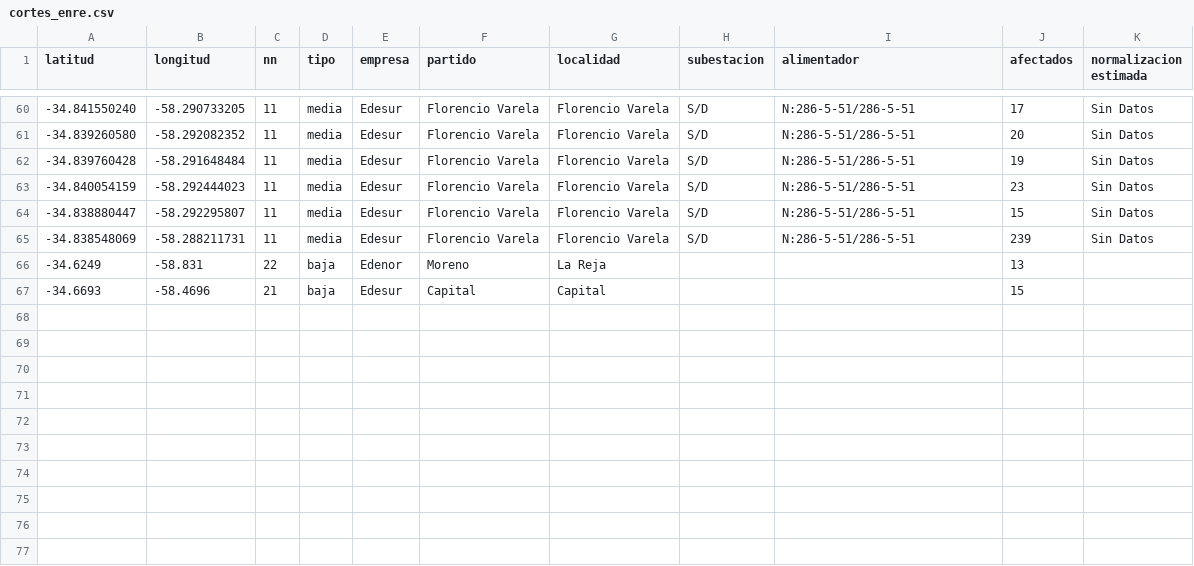
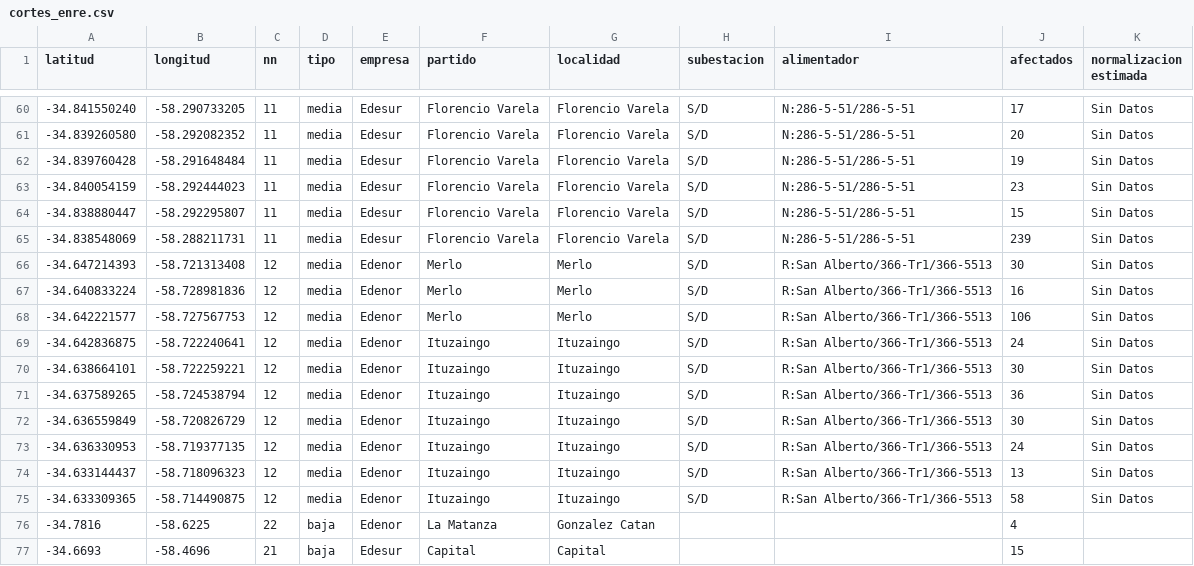
Before and after one commit to OpenDataCordoba/cortes_enre, a CSV file: cortes_enre.csv, drawn as a sheet; only a part is shown, gaps mark what is left out; removed rows and columns are numbered as before the commit, all else as after; the diff names each change by its address in the sheet, - before the commit and + after, or states it on an @@ line.

```diff
--- a/cortes_enre.csv
+++ b/cortes_enre.csv
-row 66: -34.6249 | -58.831 | 22 | baja | Edenor | Moreno | La Reja |  |  | 13
+row 66: -34.647214393 | -58.721313408 | 12 | media | Edenor | Merlo | Merlo | S/D | R:San Alberto/366-Tr1/366-5513 | 30 | Sin Datos
+row 67: -34.640833224 | -58.728981836 | 12 | media | Edenor | Merlo | Merlo | S/D | R:San Alberto/366-Tr1/366-5513 | 16 | Sin Datos
+row 68: -34.642221577 | -58.727567753 | 12 | media | Edenor | Merlo | Merlo | S/D | R:San Alberto/366-Tr1/366-5513 | 106 | Sin Datos
+row 69: -34.642836875 | -58.722240641 | 12 | media | Edenor | Ituzaingo | Ituzaingo | S/D | R:San Alberto/366-Tr1/366-5513 | 24 | Sin Datos
+row 70: -34.638664101 | -58.722259221 | 12 | media | Edenor | Ituzaingo | Ituzaingo | S/D | R:San Alberto/366-Tr1/366-5513 | 30 | Sin Datos
+row 71: -34.637589265 | -58.724538794 | 12 | media | Edenor | Ituzaingo | Ituzaingo | S/D | R:San Alberto/366-Tr1/366-5513 | 36 | Sin Datos
+row 72: -34.636559849 | -58.720826729 | 12 | media | Edenor | Ituzaingo | Ituzaingo | S/D | R:San Alberto/366-Tr1/366-5513 | 30 | Sin Datos
+row 73: -34.636330953 | -58.719377135 | 12 | media | Edenor | Ituzaingo | Ituzaingo | S/D | R:San Alberto/366-Tr1/366-5513 | 24 | Sin Datos
+row 74: -34.633144437 | -58.718096323 | 12 | media | Edenor | Ituzaingo | Ituzaingo | S/D | R:San Alberto/366-Tr1/366-5513 | 13 | Sin Datos
+row 75: -34.633309365 | -58.714490875 | 12 | media | Edenor | Ituzaingo | Ituzaingo | S/D | R:San Alberto/366-Tr1/366-5513 | 58 | Sin Datos
+row 76: -34.7816 | -58.6225 | 22 | baja | Edenor | La Matanza | Gonzalez Catan |  |  | 4
```
